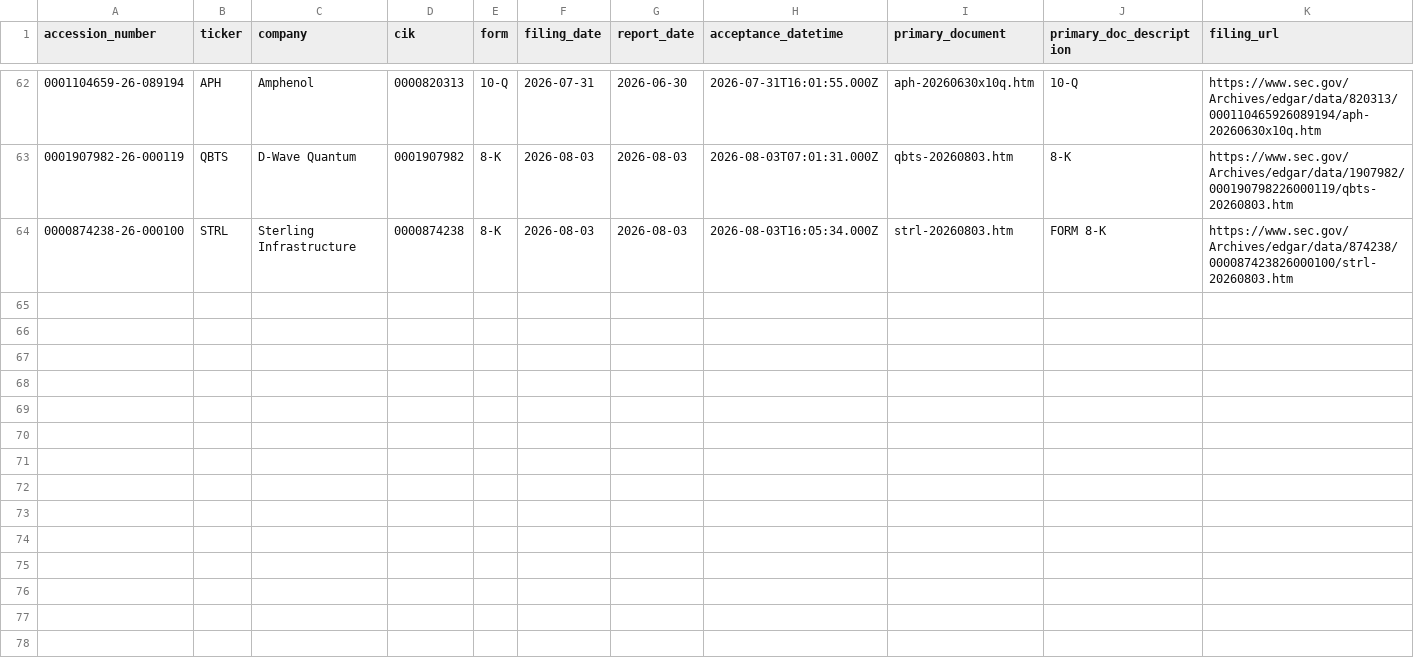
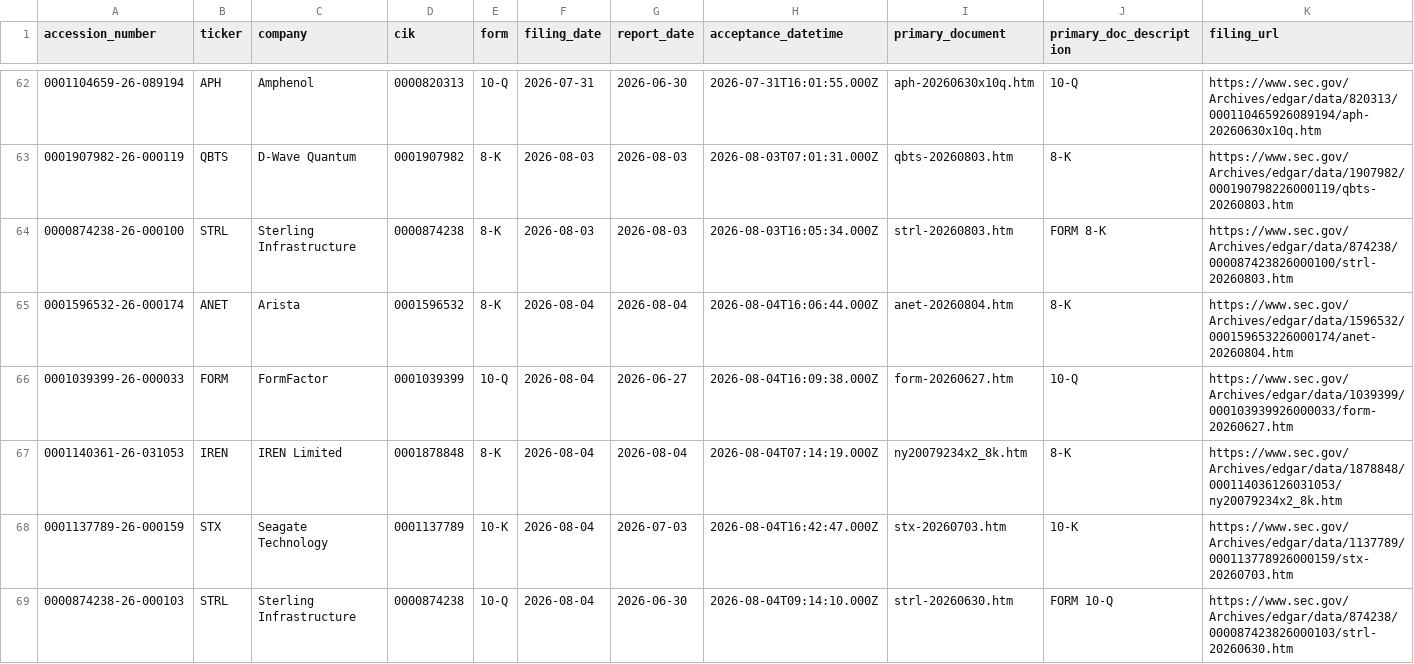
Before and after one commit to GhcFrank/investment-os, a CSV file: data/events/sec_filings.csv, drawn as a sheet; only a part is shown, gaps mark what is left out; rows hold the shown columns only; the diff names each change by its address in the sheet, - before the commit and + after, or states it on an @@ line.

```diff
--- a/data/events/sec_filings.csv
+++ b/data/events/sec_filings.csv
+row 65: 0001596532-26-000174 | ANET | Arista | 0001596532 | 8-K | 2026-08-04 | 2026-08-04 | 2026-08-04T16:06:44.000Z | anet-20260804.htm | 8-K | https://www.sec.gov/Archives/edgar/data/1596532/000159653226000174/anet-20260804.htm
+row 66: 0001039399-26-000033 | FORM | FormFactor | 0001039399 | 10-Q | 2026-08-04 | 2026-06-27 | 2026-08-04T16:09:38.000Z | form-20260627.htm | 10-Q | https://www.sec.gov/Archives/edgar/data/1039399/000103939926000033/form-20260627.htm
+row 67: 0001140361-26-031053 | IREN | IREN Limited | 0001878848 | 8-K | 2026-08-04 | 2026-08-04 | 2026-08-04T07:14:19.000Z | ny20079234x2_8k.htm | 8-K | https://www.sec.gov/Archives/edgar/data/1878848/000114036126031053/ny20079234x2_8k.htm
+row 68: 0001137789-26-000159 | STX | Seagate Technology | 0001137789 | 10-K | 2026-08-04 | 2026-07-03 | 2026-08-04T16:42:47.000Z | stx-20260703.htm | 10-K | https://www.sec.gov/Archives/edgar/data/1137789/000113778926000159/stx-20260703.htm
+row 69: 0000874238-26-000103 | STRL | Sterling Infrastructure | 0000874238 | 10-Q | 2026-08-04 | 2026-06-30 | 2026-08-04T09:14:10.000Z | strl-20260630.htm | FORM 10-Q | https://www.sec.gov/Archives/edgar/data/874238/000087423826000103/strl-20260630.htm
```
Also changed, not shown: data/events/sec_alert_history.csv, data/market_data/gpu_cloud_market_fetch_log.csv, 41 other files.
